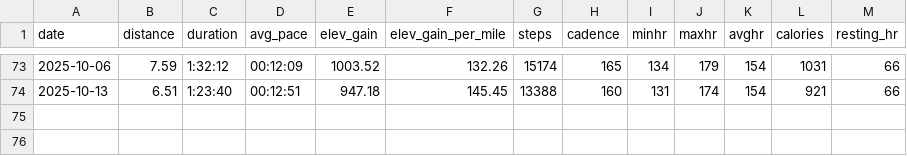
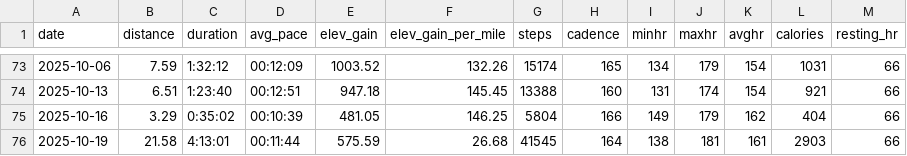
Before and after one commit to BBrav0/FitbitDataReader, a CSV file: runs_data.csv, drawn as a sheet; only a part is shown, gaps mark what is left out; the diff names each change by its address in the sheet, - before the commit and + after, or states it on an @@ line.

```diff
--- a/runs_data.csv
+++ b/runs_data.csv
+row 75: 2025-10-16 | 3.29 | 0:35:02 | 00:10:39 | 481.05 | 146.25 | 5804 | 166 | 149 | 179 | 162 | 404 | 66
+row 76: 2025-10-19 | 21.58 | 4:13:01 | 00:11:44 | 575.59 | 26.68 | 41545 | 164 | 138 | 181 | 161 | 2903 | 66
```
Also changed, not shown: 1 other file.
